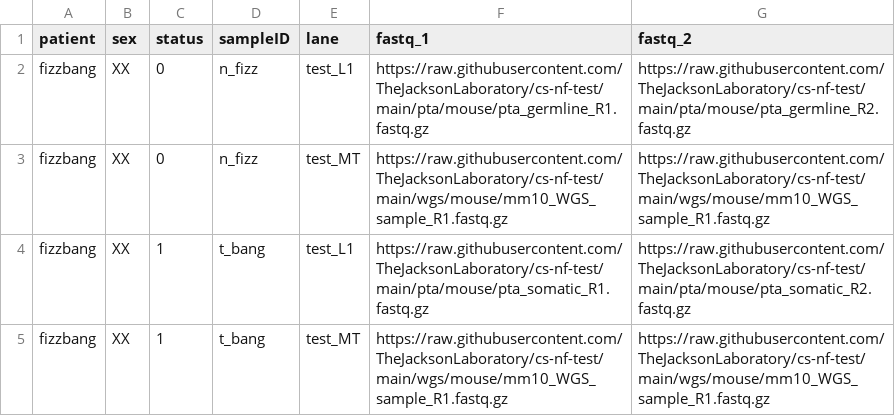
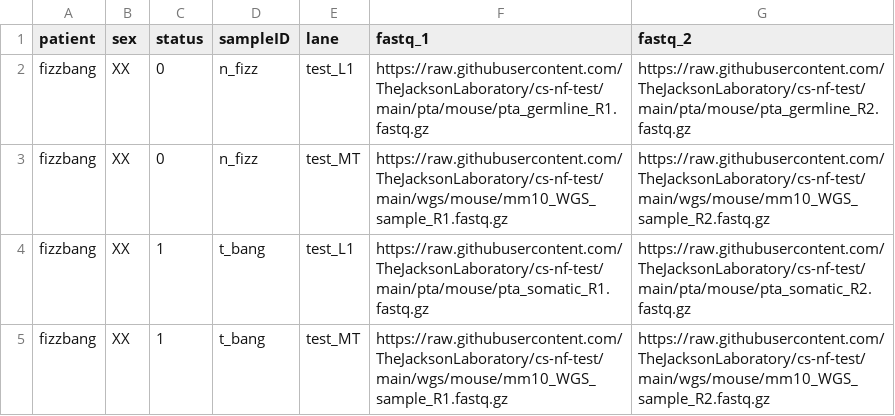
Before and after one commit to TheJacksonLaboratory/jds-nf-test, a CSV file: pta/mm_test_withMT_input.csv, drawn as a sheet.

Commit message:
fix mmPTA with MT input

```diff
--- a/pta/mm_test_withMT_input.csv
+++ b/pta/mm_test_withMT_input.csv
@@ -2,4 +2,4 @@ patient,sex,status,sampleID,lane,fastq_1,fastq_2
 fizzbang,XX,0,n_fizz,test_L1,https://raw.githubusercontent.com/TheJacksonLaboratory/cs-nf-test/main/pta/mouse/pta_germline_R1.fastq.gz,https://raw.githubusercontent.com/TheJacksonLaboratory/cs-nf-test/main/pta/mouse/pta_germline_R2.fastq.gz
-fizzbang,XX,0,n_fizz,test_MT,https://raw.githubusercontent.com/TheJacksonLaboratory/cs-nf-test/main/wgs/mouse/mm10_WGS_sample_R1.fastq.gz,https://raw.githubusercontent.com/TheJacksonLaboratory/cs-nf-test/main/wgs/mouse/mm10_WGS_sample_R1.fastq.gz
+fizzbang,XX,0,n_fizz,test_MT,https://raw.githubusercontent.com/TheJacksonLaboratory/cs-nf-test/main/wgs/mouse/mm10_WGS_sample_R1.fastq.gz,https://raw.githubusercontent.com/TheJacksonLaboratory/cs-nf-test/main/wgs/mouse/mm10_WGS_sample_R2.fastq.gz
 fizzbang,XX,1,t_bang,test_L1,https://raw.githubusercontent.com/TheJacksonLaboratory/cs-nf-test/main/pta/mouse/pta_somatic_R1.fastq.gz,https://raw.githubusercontent.com/TheJacksonLaboratory/cs-nf-test/main/pta/mouse/pta_somatic_R2.fastq.gz
-fizzbang,XX,1,t_bang,test_MT,https://raw.githubusercontent.com/TheJacksonLaboratory/cs-nf-test/main/wgs/mouse/mm10_WGS_sample_R1.fastq.gz,https://raw.githubusercontent.com/TheJacksonLaboratory/cs-nf-test/main/wgs/mouse/mm10_WGS_sample_R1.fastq.gz
+fizzbang,XX,1,t_bang,test_MT,https://raw.githubusercontent.com/TheJacksonLaboratory/cs-nf-test/main/wgs/mouse/mm10_WGS_sample_R1.fastq.gz,https://raw.githubusercontent.com/TheJacksonLaboratory/cs-nf-test/main/wgs/mouse/mm10_WGS_sample_R2.fastq.gz
```
